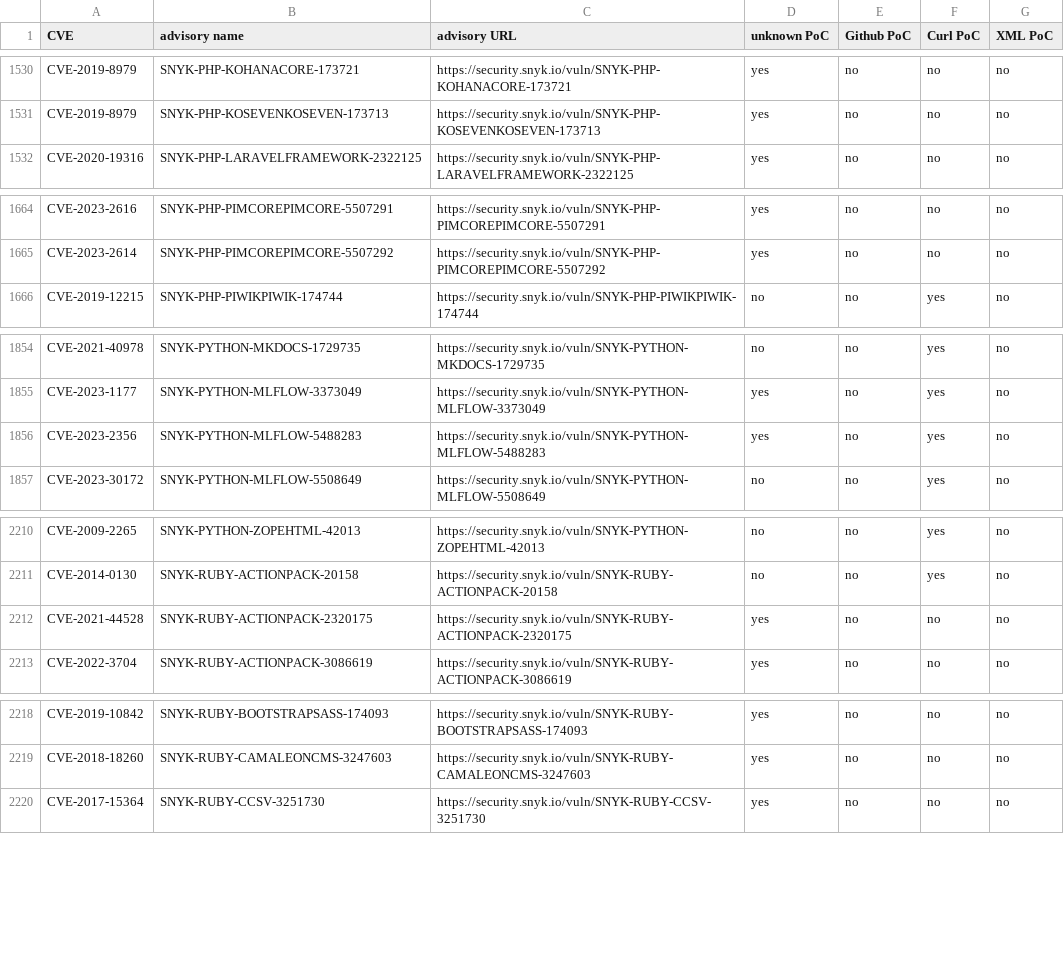
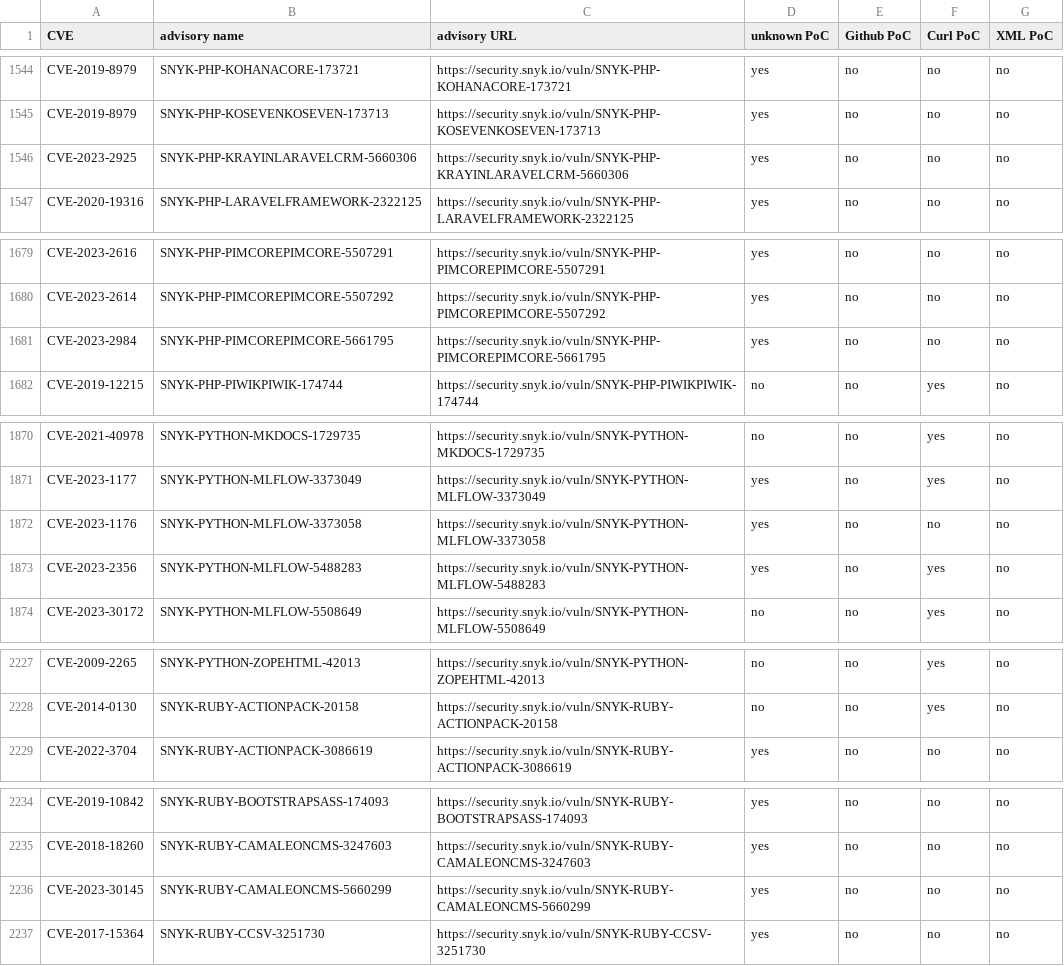
Before and after one commit to e-m-b-a/emba, a CSV file: config/Snyk_PoC_results.csv, drawn as a sheet; only a part is shown, gaps mark what is left out; the diff covers the shown part only.

Commit message:
Update Snyk database

```diff
--- a/config/Snyk_PoC_results.csv
+++ b/config/Snyk_PoC_results.csv
@@ -1531,2 +1545,3 @@ CVE-2019-8979;SNYK-PHP-KOHANACORE-173721;https://security.snyk.io/vuln/SNYK-PHP-
 CVE-2019-8979;SNYK-PHP-KOSEVENKOSEVEN-173713;https://security.snyk.io/vuln/SNYK-PHP-KOSEVENKOSEVEN-173713;yes;no;no;no;
+CVE-2023-2925;SNYK-PHP-KRAYINLARAVELCRM-5660306;https://security.snyk.io/vuln/SNYK-PHP-KRAYINLARAVELCRM-5660306;yes;no;no;no;
 CVE-2020-19316;SNYK-PHP-LARAVELFRAMEWORK-2322125;https://security.snyk.io/vuln/SNYK-PHP-LARAVELFRAMEWORK-2322125;yes;no;no;no;
@@ -1665,2 +1680,3 @@ CVE-2023-2616;SNYK-PHP-PIMCOREPIMCORE-5507291;https://security.snyk.io/vuln/SNYK
 CVE-2023-2614;SNYK-PHP-PIMCOREPIMCORE-5507292;https://security.snyk.io/vuln/SNYK-PHP-PIMCOREPIMCORE-5507292;yes;no;no;no;
+CVE-2023-2984;SNYK-PHP-PIMCOREPIMCORE-5661795;https://security.snyk.io/vuln/SNYK-PHP-PIMCOREPIMCORE-5661795;yes;no;no;no;
 CVE-2019-12215;SNYK-PHP-PIWIKPIWIK-174744;https://security.snyk.io/vuln/SNYK-PHP-PIWIKPIWIK-174744;no;no;yes;no;
@@ -1855,2 +1871,3 @@ CVE-2021-40978;SNYK-PYTHON-MKDOCS-1729735;https://security.snyk.io/vuln/SNYK-PYT
 CVE-2023-1177;SNYK-PYTHON-MLFLOW-3373049;https://security.snyk.io/vuln/SNYK-PYTHON-MLFLOW-3373049;yes;no;yes;no;
+CVE-2023-1176;SNYK-PYTHON-MLFLOW-3373058;https://security.snyk.io/vuln/SNYK-PYTHON-MLFLOW-3373058;yes;no;no;no;
 CVE-2023-2356;SNYK-PYTHON-MLFLOW-5488283;https://security.snyk.io/vuln/SNYK-PYTHON-MLFLOW-5488283;yes;no;yes;no;
@@ -2211,3 +2228,2 @@ CVE-2009-2265;SNYK-PYTHON-ZOPEHTML-42013;https://security.snyk.io/vuln/SNYK-PYTH
 CVE-2014-0130;SNYK-RUBY-ACTIONPACK-20158;https://security.snyk.io/vuln/SNYK-RUBY-ACTIONPACK-20158;no;no;yes;no;
-CVE-2021-44528;SNYK-RUBY-ACTIONPACK-2320175;https://security.snyk.io/vuln/SNYK-RUBY-ACTIONPACK-2320175;yes;no;no;no;
 CVE-2022-3704;SNYK-RUBY-ACTIONPACK-3086619;https://security.snyk.io/vuln/SNYK-RUBY-ACTIONPACK-3086619;yes;no;no;no;
@@ -2219,2 +2235,3 @@ CVE-2019-10842;SNYK-RUBY-BOOTSTRAPSASS-174093;https://security.snyk.io/vuln/SNYK
 CVE-2018-18260;SNYK-RUBY-CAMALEONCMS-3247603;https://security.snyk.io/vuln/SNYK-RUBY-CAMALEONCMS-3247603;yes;no;no;no;
+CVE-2023-30145;SNYK-RUBY-CAMALEONCMS-5660299;https://security.snyk.io/vuln/SNYK-RUBY-CAMALEONCMS-5660299;yes;no;no;no;
 CVE-2017-15364;SNYK-RUBY-CCSV-3251730;https://security.snyk.io/vuln/SNYK-RUBY-CCSV-3251730;yes;no;no;no;
```
Also changed, not shown: 20 added rows, 2 removed rows, 4 moved rows and 3 edited cells elsewhere in this file.
